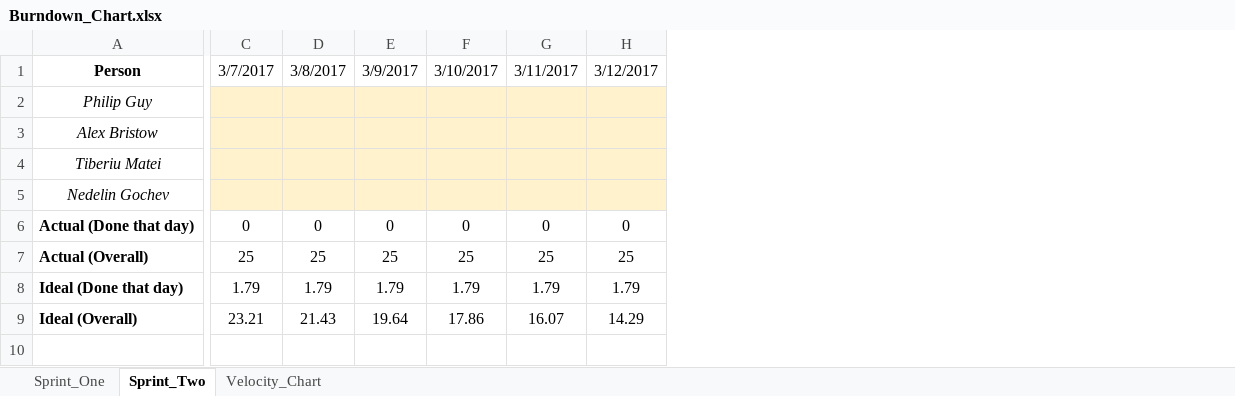
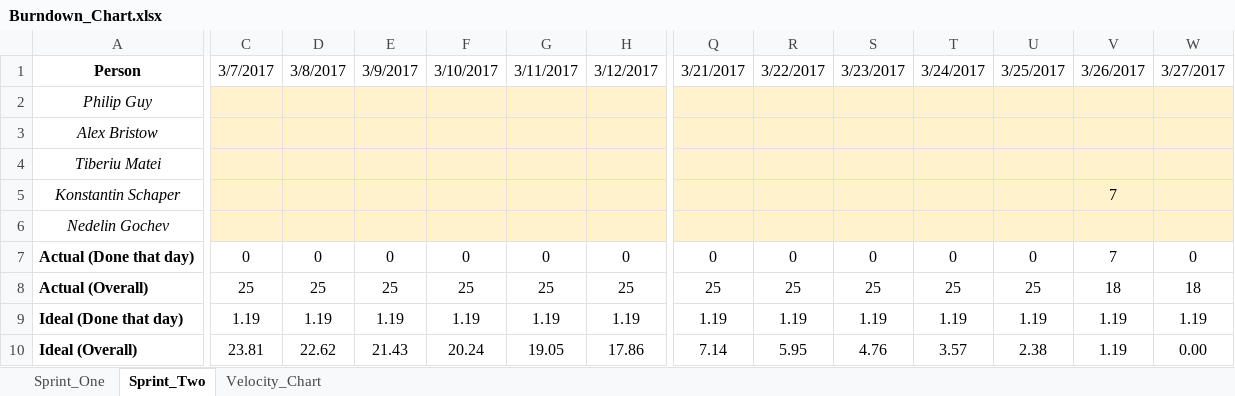
Before and after one commit to Pilopa/Guy-s-Guys, an Excel workbook: Documentation/Burndown_Chart.xlsx, sheet Sprint_Two, drawn as a sheet; only a part is shown, gaps mark what is left out; values as stored, in another font and other column widths than the file's, no borders; charts and pictures not drawn; addresses are those after the commit; rows hold the shown columns only; the diff covers the shown part only; the diff names each change by its address in the sheet, - before the commit and + after, or states it on an @@ line.

```diff
--- a/Documentation/Burndown_Chart.xlsx (sheet Sprint_Two)
+++ b/Documentation/Burndown_Chart.xlsx (sheet Sprint_Two)
+column Q, row 1: 3/21/2017; rows 7-10: 0 | 25 | 1.19 | 7.14
+column R, row 1: 3/22/2017; rows 7-10: 0 | 25 | 1.19 | 5.95
+column S, row 1: 3/23/2017; rows 7-10: 0 | 25 | 1.19 | 4.76
+column T, row 1: 3/24/2017; rows 7-10: 0 | 25 | 1.19 | 3.57
+column U, row 1: 3/25/2017; rows 7-10: 0 | 25 | 1.19 | 2.38
+column V, row 1: 3/26/2017; rows 7-10: 7 | 18 | 1.19 | 1.19
+column W, row 1: 3/27/2017; rows 7-10: 0 | 18 | 1.19 | 0.00
+row 5: Konstantin Schaper |  |  |  |  |  |  |  |  |  |  |  | 7
-C9: 1.79
+C9: 1.19
-D9: 1.79
+D9: 1.19
-E9: 1.79
+E9: 1.19
-F9: 1.79
+F9: 1.19
-G9: 1.79
+G9: 1.19
-H9: 1.79
+H9: 1.19
-C10: 23.21
+C10: 23.81
-D10: 21.43
+D10: 22.62
-E10: 19.64
+E10: 21.43
-F10: 17.86
+F10: 20.24
-G10: 16.07
+G10: 19.05
-H10: 14.29
+H10: 17.86
```
Also changed, not shown: 16 edited cells elsewhere in this sheet, formulas that keep their value, charts or pictures, 17 other files.
